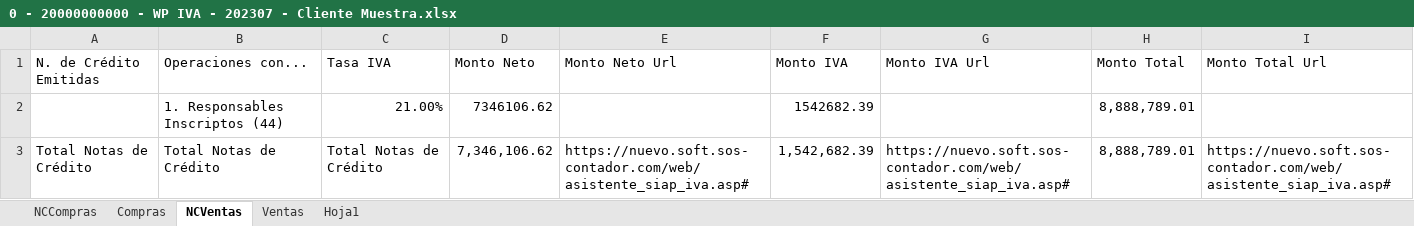
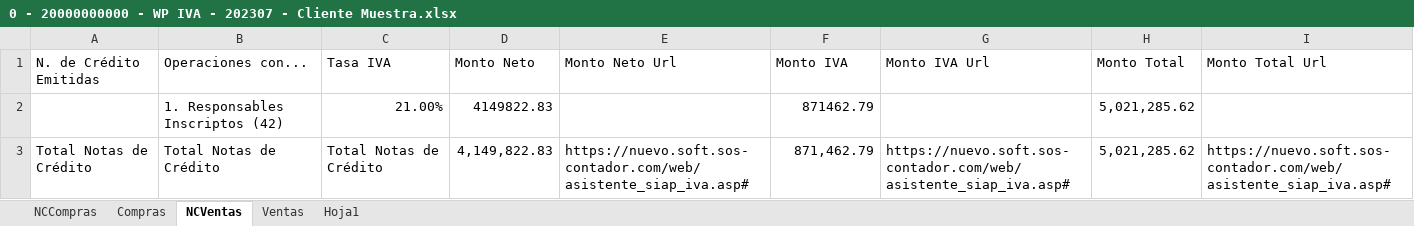
Before and after one commit to abustosp/Carga-de-F2002, an Excel workbook: Modelos de Papales Scrappeados/0 - 20000000000 - WP IVA - 202307 - Cliente Muestra.xlsx, sheet NCVentas, drawn as a sheet; values as stored, in another font and other column widths than the file's, no borders; removed rows and columns are numbered as before the commit, all else as after; the diff names each change by its address in the sheet, - before the commit and + after, or states it on an @@ line.

```diff
--- a/Modelos de Papales Scrappeados/0 - 20000000000 - WP IVA - 202307 - Cliente Muestra.xlsx (sheet NCVentas)
+++ b/Modelos de Papales Scrappeados/0 - 20000000000 - WP IVA - 202307 - Cliente Muestra.xlsx (sheet NCVentas)
-row 2:  | 1. Responsables Inscriptos (44) | 21.00% | 7346106.62 |  | 1542682.39 |  | 8,888,789.01
+row 2:  | 1. Responsables Inscriptos (42) | 21.00% | 4149822.83 |  | 871462.79 |  | 5,021,285.62
-D3 (Monto Neto): 7,346,106.62
+D3 (Monto Neto): 4,149,822.83
-F3 (Monto IVA): 1,542,682.39
+F3 (Monto IVA): 871,462.79
-H3 (Monto Total): 8,888,789.01
+H3 (Monto Total): 5,021,285.62
```
Also changed, not shown: sheet Ventas, sheet Compras, sheet NCCompras, Modelos de Papales Scrappeados/0 - 20000000000 - WP IVA - 202307 - Cliente Muestra Procesado.xlsx.
